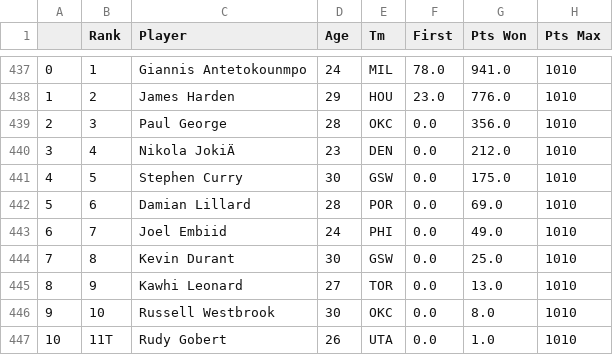
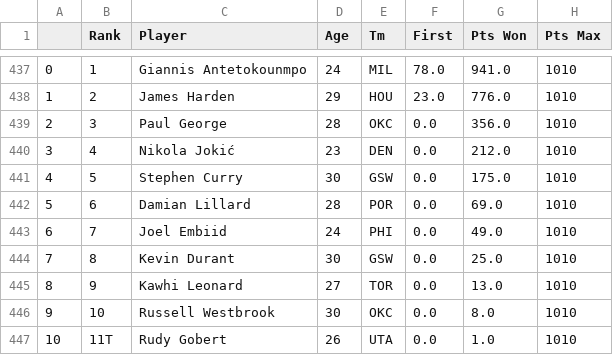
Before and after one commit to DunnyBunny1/HoopProphet, a CSV file: data/mvp_voting_1991-2022.csv, drawn as a sheet; only a part is shown, gaps mark what is left out; the diff covers the shown part only; the diff names each change by its address in the sheet, - before the commit and + after, or states it on an @@ line.

Commit message:
Cleaned player statistics data to account for multiple entries (multiple teams) in single season, modified player mvp voting data CSV creation encoding to account for accomodate for players with special chars in their names

```diff
--- a/data/mvp_voting_1991-2022.csv
+++ b/data/mvp_voting_1991-2022.csv
-C440 (Player): Nikola JokiÄ
+C440 (Player): Nikola Jokić
```
Also changed, not shown: 12 edited cells elsewhere in this file, 5 other files.
